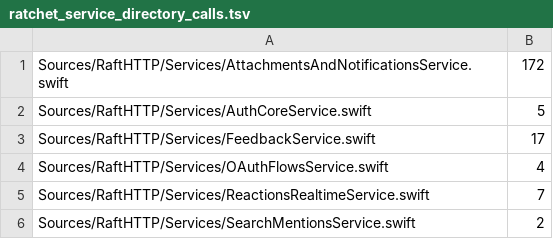
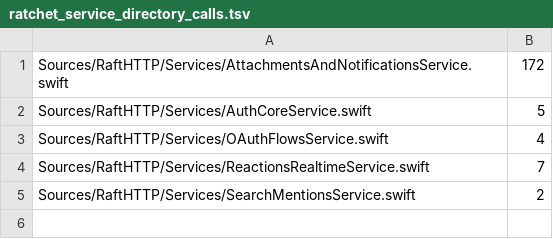
Before and after one commit to kevinzhow/raft-server-swift, a TSV file: scripts/ratchet_service_directory_calls.tsv, drawn as a sheet; the diff names each change by its address in the sheet, - before the commit and + after, or states it on an @@ line.

```diff
--- a/scripts/ratchet_service_directory_calls.tsv
+++ b/scripts/ratchet_service_directory_calls.tsv
-row 3: Sources/RaftHTTP/Services/FeedbackService.swift | 17
```
Also changed, not shown: scripts/ratchet_extension_directory.tsv, scripts/ratchet_service_json_any.tsv, 28 other files.
